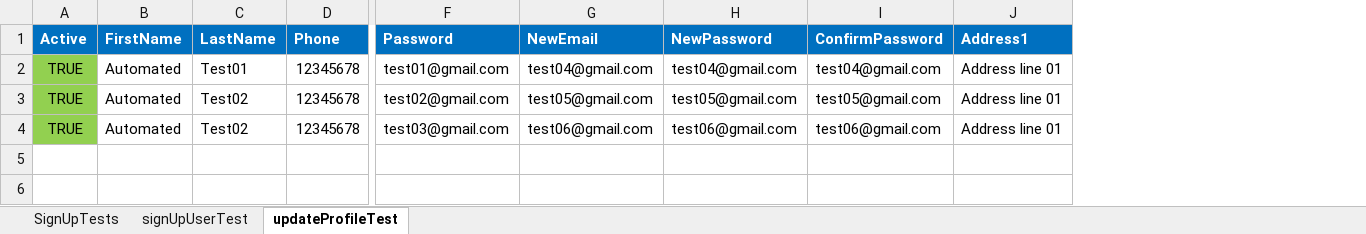
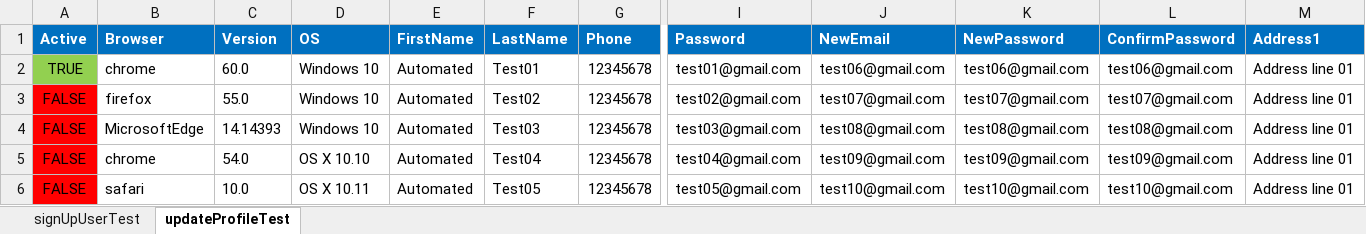
Before and after one commit to hisham-git/SauceLabsDemoAutomation, an Excel workbook: src/main/resources/ConfigAndTestData.xlsx, sheet updateProfileTest, drawn as a sheet; only a part is shown, gaps mark what is left out; values as stored, in another font and other column widths than the file's, no borders; addresses are those after the commit; rows hold the shown columns only; the diff names each change by its address in the sheet, - before the commit and + after, or states it on an @@ line.

```diff
--- a/src/main/resources/ConfigAndTestData.xlsx (sheet updateProfileTest)
+++ b/src/main/resources/ConfigAndTestData.xlsx (sheet updateProfileTest)
-sheet tab: SignUpTests
+column B (Browser), rows 2-4: chrome | firefox | MicrosoftEdge
+column C (Version), rows 2-4: 60.0 | 55.0 | 14.14393
+column D (OS), rows 2-4: all Windows 10
-J2 (NewEmail): test04@gmail.com
+J2 (NewEmail): test06@gmail.com
-K2 (NewPassword): test04@gmail.com
+K2 (NewPassword): test06@gmail.com
-L2 (ConfirmPassword): test04@gmail.com
+L2 (ConfirmPassword): test06@gmail.com
-A3:A4 (Active): TRUE
+A3:A4 (Active): FALSE
-A3:A4 fill: #92D050
+A3:A4 fill: #FF0000
-J3 (NewEmail): test05@gmail.com
+J3 (NewEmail): test07@gmail.com
-K3 (NewPassword): test05@gmail.com
+K3 (NewPassword): test07@gmail.com
-L3 (ConfirmPassword): test05@gmail.com
+L3 (ConfirmPassword): test07@gmail.com
-F4 (LastName): Test02
+F4 (LastName): Test03
-J4 (NewEmail): test06@gmail.com
+J4 (NewEmail): test08@gmail.com
-K4 (NewPassword): test06@gmail.com
+K4 (NewPassword): test08@gmail.com
-L4 (ConfirmPassword): test06@gmail.com
+L4 (ConfirmPassword): test08@gmail.com
+row 5: FALSE | chrome | 54.0 | OS X 10.10 | Automated | Test04 | 12345678 | test04@gmail.com | test09@gmail.com | test09@gmail.com | test09@gmail.com | Address line 01
+row 6: FALSE | safari | 10.0 | OS X 10.11 | Automated | Test05 | 12345678 | test05@gmail.com | test10@gmail.com | test10@gmail.com | test10@gmail.com | Address line 01
```
Also changed, not shown: sheet signUpUserTest, 10 other files.
